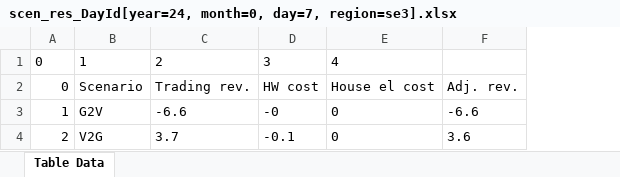
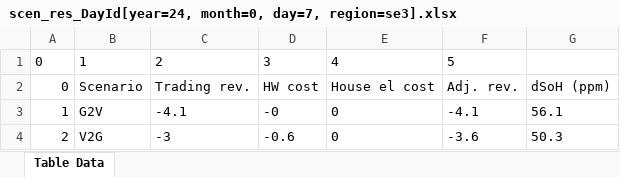
Before and after one commit to JonasHellgren/MachineLearning, an Excel workbook: src/main/java/safe_rl/runners/trading/results/scen_res_DayId[year=24, month=0, day=7, region=se3].xlsx, sheet Table Data, drawn as a sheet; values as stored, in another font and other column widths than the file's, no borders; the diff names each change by its address in the sheet, - before the commit and + after, or states it on an @@ line.

Commit message:
RunnerSingleScenario visa rel delta so

```diff
--- a/src/main/java/safe_rl/runners/trading/results/scen_res_DayId[year=24, month=0, day=7, region=se3].xlsx (sheet Table Data)
+++ b/src/main/java/safe_rl/runners/trading/results/scen_res_DayId[year=24, month=0, day=7, region=se3].xlsx (sheet Table Data)
+column G, rows 2-4: dSoH (ppm) | 56.1 | 50.3
-F1: (empty)
+F1: 5
-C3: -6.6
+C3: -4.1
-F3: -6.6
+F3: -4.1
-C4: 3.7
+C4: -3
-D4: -0.1
+D4: -0.6
-F4: 3.6
+F4: -3.6
```
Also changed, not shown: src/main/java/safe_rl/runners/trading/results/scen_res_DayId[year=24, month=4, day=10, region=se3].xlsx, 17 other files.
